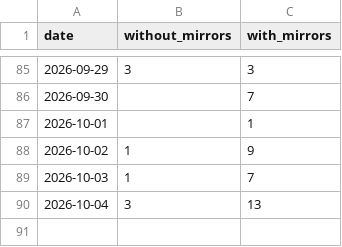
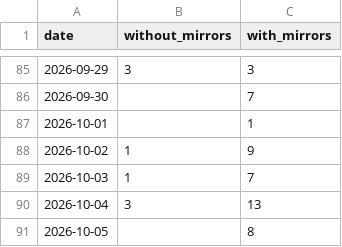
Before and after one commit to anulum/scpn-mif-core, a CSV file: downloads/scpn-mif-core.csv, drawn as a sheet; only a part is shown, gaps mark what is left out; the diff names each change by its address in the sheet, - before the commit and + after, or states it on an @@ line.

```diff
--- a/downloads/scpn-mif-core.csv
+++ b/downloads/scpn-mif-core.csv
+row 91: 2026-10-05 |  | 8
```
